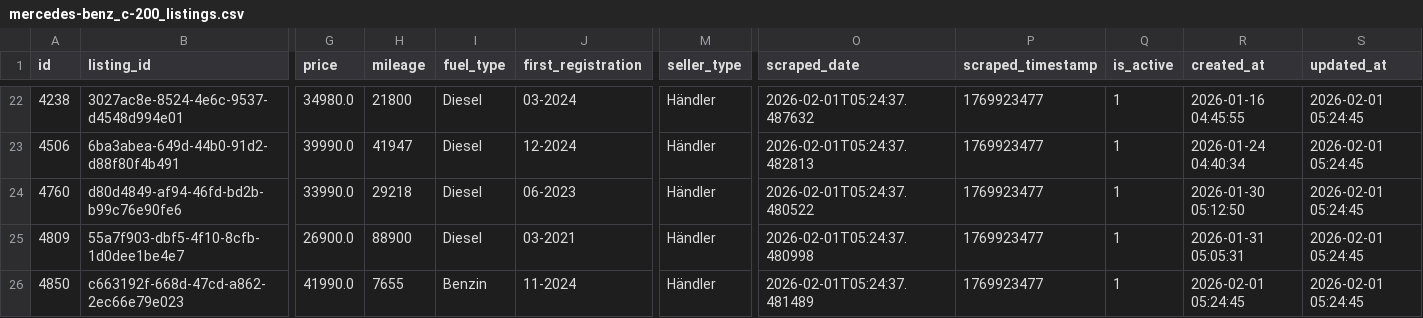
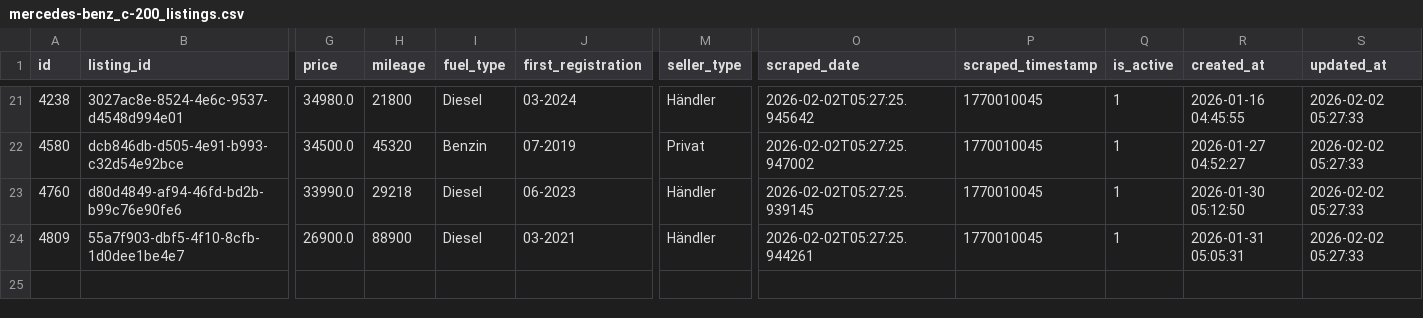
Before and after one commit to masterries/AutoAnalyse, a CSV file: scrapper/data/mercedes-benz_c-200_listings.csv, drawn as a sheet; only a part is shown, gaps mark what is left out; removed rows and columns are numbered as before the commit, all else as after; rows hold the shown columns only; the diff covers the shown part only; the diff names each change by its address in the sheet, - before the commit and + after, or states it on an @@ line.

```diff
--- a/scrapper/data/mercedes-benz_c-200_listings.csv
+++ b/scrapper/data/mercedes-benz_c-200_listings.csv
-O21 (scraped_date): 2026-02-01T05:24:37.487632
+O21 (scraped_date): 2026-02-02T05:27:25.945642
-P21 (scraped_timestamp): 1769923477
+P21 (scraped_timestamp): 1770010045
-S21 (updated_at): 2026-02-01 05:24:45
+S21 (updated_at): 2026-02-02 05:27:33
-row 23: 4506 | 6ba3abea-649d-44b0-91d2-d88f80f4b491 | 39990.0 | 41947 | Diesel | 12-2024 | Händler | 2026-02-01T05:24:37.482813 | 1769923477 | 1 | 2026-01-24 04:40:34 | 2026-02-01 05:24:45
+row 22: 4580 | dcb846db-d505-4e91-b993-c32d54e92bce | 34500.0 | 45320 | Benzin | 07-2019 | Privat | 2026-02-02T05:27:25.947002 | 1770010045 | 1 | 2026-01-27 04:52:27 | 2026-02-02 05:27:33
-O23 (scraped_date): 2026-02-01T05:24:37.480522
+O23 (scraped_date): 2026-02-02T05:27:25.939145
-P23:P24 (scraped_timestamp): 1769923477
+P23:P24 (scraped_timestamp): 1770010045
-S23:S24 (updated_at): 2026-02-01 05:24:45
+S23:S24 (updated_at): 2026-02-02 05:27:33
-O24 (scraped_date): 2026-02-01T05:24:37.480998
+O24 (scraped_date): 2026-02-02T05:27:25.944261
-row 26: 4850 | c663192f-668d-47cd-a862-2ec66e79e023 | 41990.0 | 7655 | Benzin | 11-2024 | Händler | 2026-02-01T05:24:37.481489 | 1769923477 | 1 | 2026-02-01 05:24:45 | 2026-02-01 05:24:45
```
Also changed, not shown: 1 added row, 2 removed rows and 57 edited cells elsewhere in this file, scrapper/data/bmw_120_listings.csv, scrapper/data/mercedes-benz_a-180_listings.csv, 55 other files.
